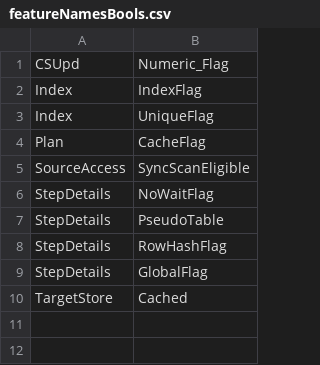
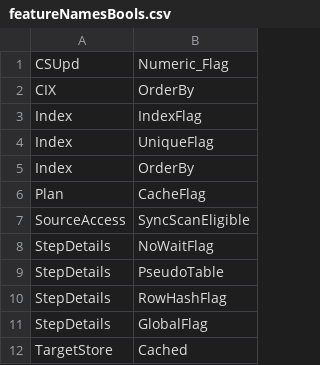
Before and after one commit to mmazab/TeraData_ML_Proj, a CSV file: DBProject/files/featureNamesBools.csv, drawn as a sheet; the diff names each change by its address in the sheet, - before the commit and + after, or states it on an @@ line.

```diff
--- a/DBProject/files/featureNamesBools.csv
+++ b/DBProject/files/featureNamesBools.csv
+row 2: CIX | OrderBy
+row 5: Index | OrderBy
```
Also changed, not shown: DBProject/files/featureNamesNums.csv, 4 other files.
